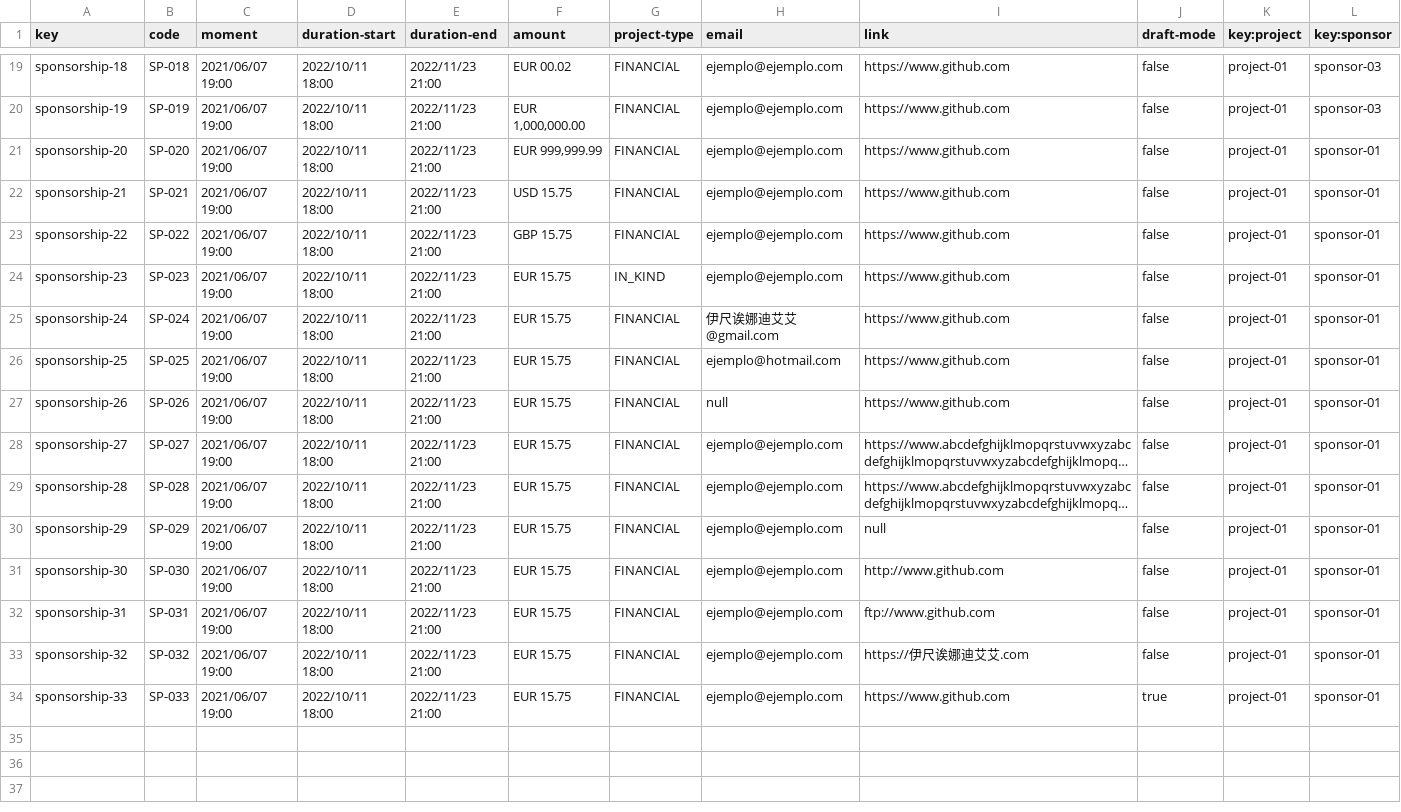
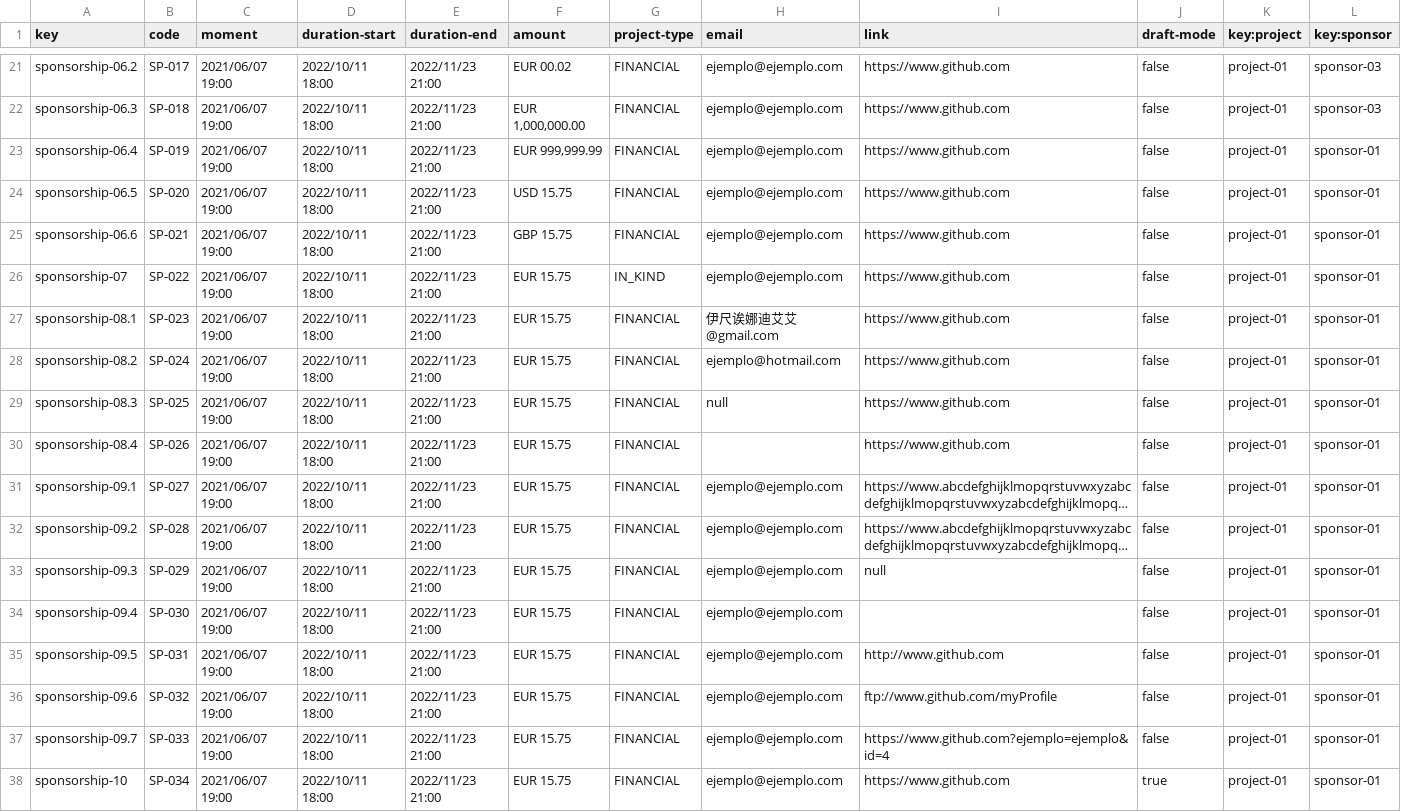
Before and after one commit to Joserra24/Acme-SF-D03-24.1.0, a CSV file: src/main/webapp/WEB-INF/resources/sample-data/sponsorship.csv, drawn as a sheet; only a part is shown, gaps mark what is left out; long unchanged cells end in …; addresses are those after the commit; the diff covers the shown part only; the diff names each change by its address in the sheet, - before the commit and + after, or states it on an @@ line.

```diff
--- a/src/main/webapp/WEB-INF/resources/sample-data/sponsorship.csv
+++ b/src/main/webapp/WEB-INF/resources/sample-data/sponsorship.csv
-A21 (key): sponsorship-18
+A21 (key): sponsorship-06.2
-B21 (code): SP-018
+B21 (code): SP-017
-A22 (key): sponsorship-19
+A22 (key): sponsorship-06.3
-B22 (code): SP-019
+B22 (code): SP-018
-A23 (key): sponsorship-20
+A23 (key): sponsorship-06.4
-B23 (code): SP-020
+B23 (code): SP-019
-A24 (key): sponsorship-21
+A24 (key): sponsorship-06.5
-B24 (code): SP-021
+B24 (code): SP-020
-A25 (key): sponsorship-22
+A25 (key): sponsorship-06.6
-B25 (code): SP-022
+B25 (code): SP-021
-A26 (key): sponsorship-23
+A26 (key): sponsorship-07
-B26 (code): SP-023
+B26 (code): SP-022
-A27 (key): sponsorship-24
+A27 (key): sponsorship-08.1
-B27 (code): SP-024
+B27 (code): SP-023
-A28 (key): sponsorship-25
+A28 (key): sponsorship-08.2
-B28 (code): SP-025
+B28 (code): SP-024
-A29 (key): sponsorship-26
+A29 (key): sponsorship-08.3
-B29 (code): SP-026
+B29 (code): SP-025
+row 30: sponsorship-08.4 | SP-026 | 2021/06/07 19:00 | 2022/10/11 18:00 | 2022/11/23 21:00 | EUR 15.75 | FINANCIAL |  | https://www.github.com | false | project-01 | sponsor-01
-A31 (key): sponsorship-27
+A31 (key): sponsorship-09.1
-A32 (key): sponsorship-28
+A32 (key): sponsorship-09.2
-A33 (key): sponsorship-29
+A33 (key): sponsorship-09.3
-A34 (key): sponsorship-30
+A34 (key): sponsorship-09.4
-I34 (link): http://www.github.com
+I34 (link): (empty)
-A35 (key): sponsorship-31
+A35 (key): sponsorship-09.5
-I35 (link): ftp://www.github.com
+I35 (link): http://www.github.com
-A36 (key): sponsorship-32
+A36 (key): sponsorship-09.6
-I36 (link): https://伊尺诶娜迪艾艾.com
+I36 (link): ftp://www.github.com/myProfile
+row 37: sponsorship-09.7 | SP-033 | 2021/06/07 19:00 | 2022/10/11 18:00 | 2022/11/23 21:00 | EUR 15.75 | FINANCIAL | ejemplo@ejemplo.com | https://www.github.com?ejemplo=ejemplo&id=4 | false | project-01 | sponsor-01
-A38 (key): sponsorship-33
+A38 (key): sponsorship-10
-B38 (code): SP-033
+B38 (code): SP-034
```
Also changed, not shown: 2 added rows and 30 edited cells elsewhere in this file, src/main/webapp/WEB-INF/resources/sample-data/invoice.csv, src/main/webapp/WEB-INF/resources/sample-data/risk.csv, 6 other files.
